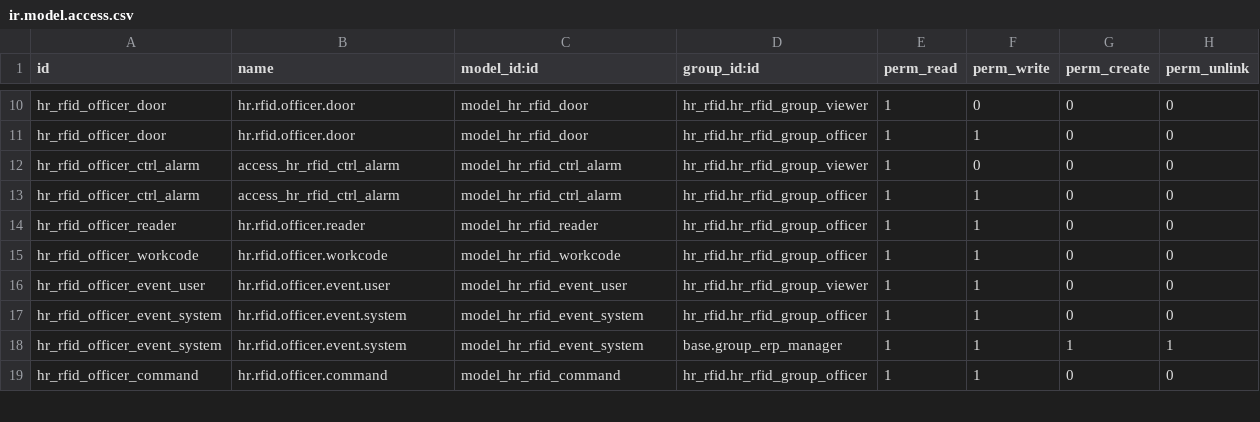
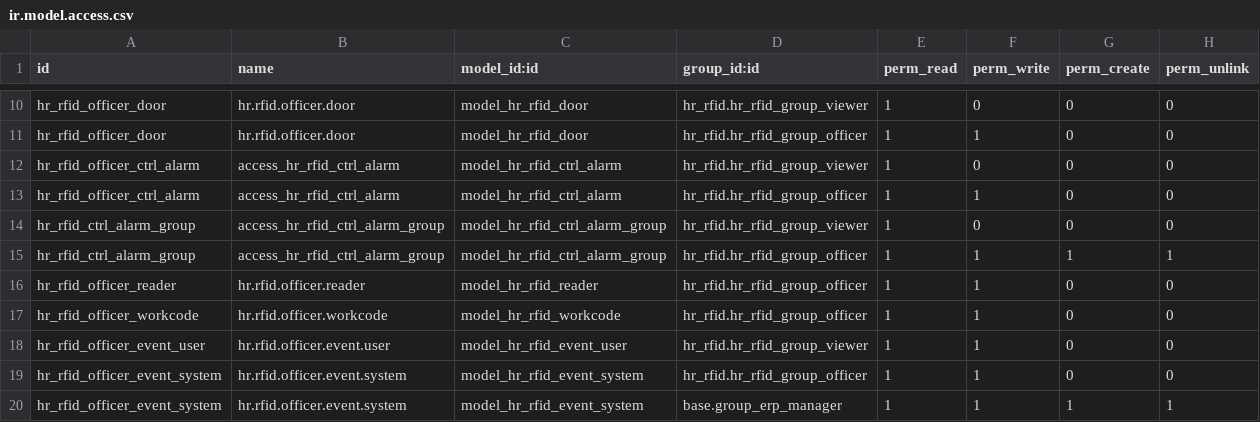
Before and after one commit to polimex/polimex-rfid, a CSV file: hr_rfid/security/ir.model.access.csv, drawn as a sheet; only a part is shown, gaps mark what is left out; the shorter side is filled out with more unchanged rows; the diff names each change by its address in the sheet, - before the commit and + after, or states it on an @@ line.

Commit message:
Alarm groups added

```diff
--- a/hr_rfid/security/ir.model.access.csv
+++ b/hr_rfid/security/ir.model.access.csv
+row 14: hr_rfid_ctrl_alarm_group | access_hr_rfid_ctrl_alarm_group | model_hr_rfid_ctrl_alarm_group | hr_rfid.hr_rfid_group_viewer | 1 | 0 | 0 | 0
+row 15: hr_rfid_ctrl_alarm_group | access_hr_rfid_ctrl_alarm_group | model_hr_rfid_ctrl_alarm_group | hr_rfid.hr_rfid_group_officer | 1 | 1 | 1 | 1
```
Also changed, not shown: 8 other files.
